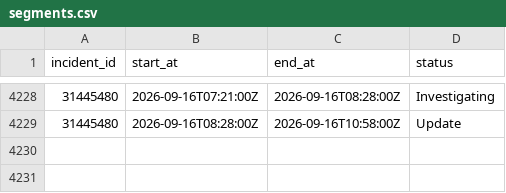
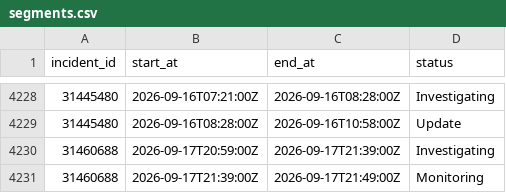
Before and after one commit to paradise-runner/feels-like-github-status, a CSV file: parsed/segments.csv, drawn as a sheet; only a part is shown, gaps mark what is left out; the diff names each change by its address in the sheet, - before the commit and + after, or states it on an @@ line.

```diff
--- a/parsed/segments.csv
+++ b/parsed/segments.csv
+row 4230: 31460688 | 2026-09-17T20:59:00Z | 2026-09-17T21:39:00Z | Investigating
+row 4231: 31460688 | 2026-09-17T21:39:00Z | 2026-09-17T21:49:00Z | Monitoring
```
Also changed, not shown: parsed/downtime_windows.csv, 2 other files.
